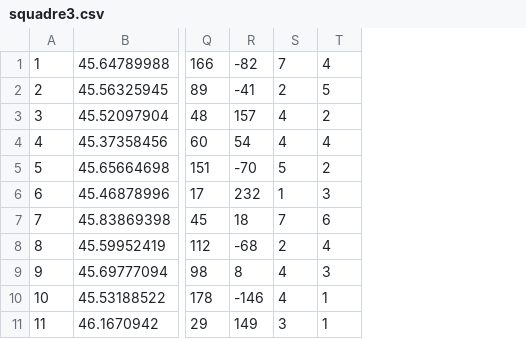
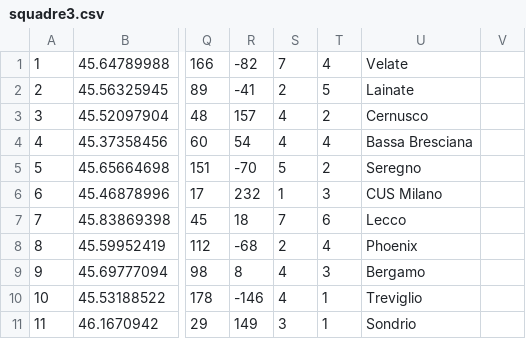
Before and after one commit to craigbauer89/seriecrugby, a CSV file: squadre3.csv, drawn as a sheet; only a part is shown, gaps mark what is left out; the diff names each change by its address in the sheet, - before the commit and + after, or states it on an @@ line.

```diff
--- a/squadre3.csv
+++ b/squadre3.csv
+column U, rows 1-11: Velate | Lainate | Cernusco | Bassa Bresciana | Seregno | CUS Milano | Lecco | Phoenix | Bergamo | Treviglio | Sondrio
+column V, empty
```
Also changed, not shown: 21 other files.
